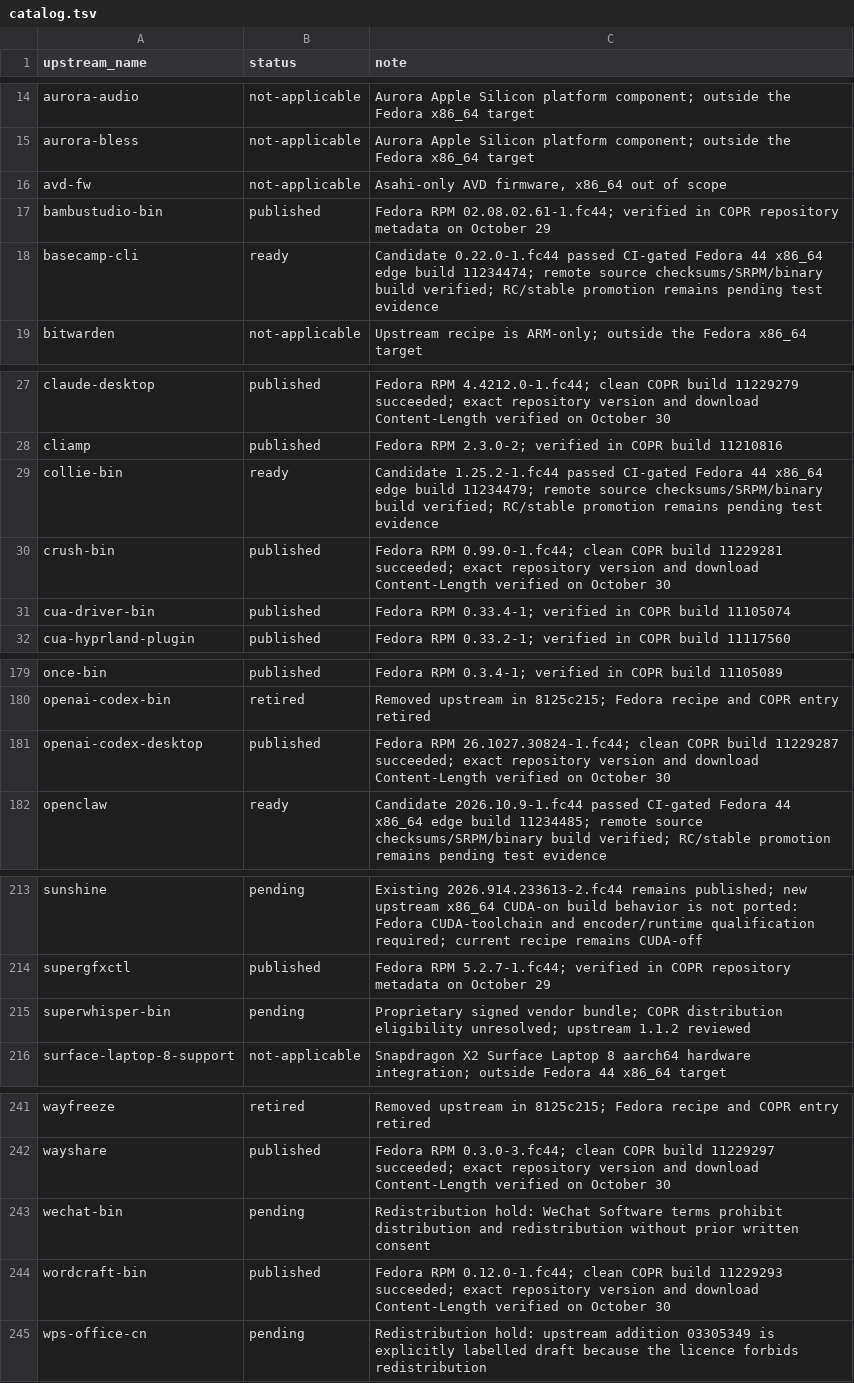
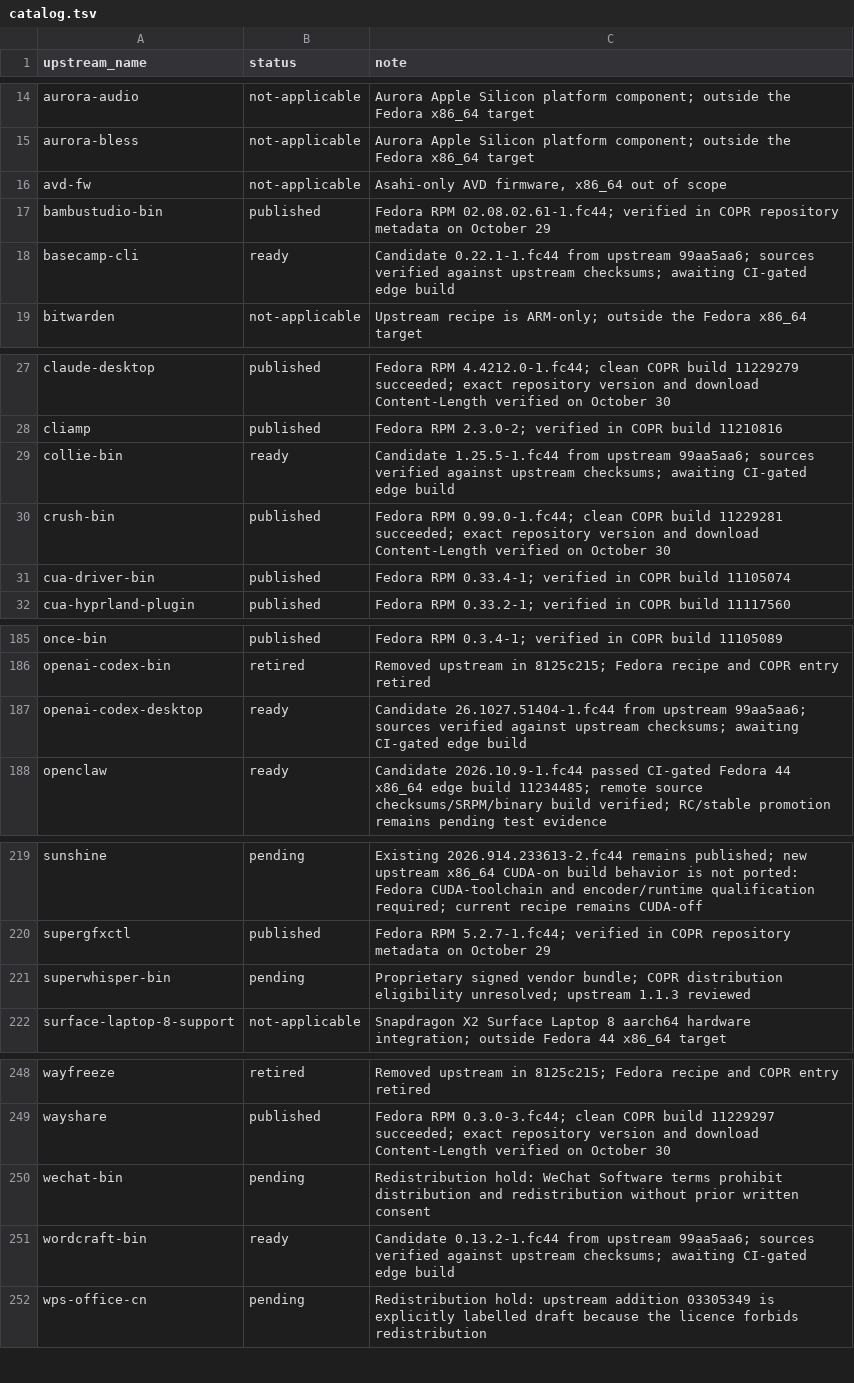
Before and after one commit to kamm3r/omadora-pkg, a TSV file: catalog.tsv, drawn as a sheet; only a part is shown, gaps mark what is left out; the diff covers the shown part only.

```diff
--- a/catalog.tsv
+++ b/catalog.tsv
@@ -17,3 +17,3 @@ avd-fw	not-applicable	Asahi-only AVD firmware, x86_64 out of scope
 bambustudio-bin	published	Fedora RPM 02.08.02.61-1.fc44; verified in COPR repository metadata on October 29
-basecamp-cli	ready	Candidate 0.22.0-1.fc44 passed CI-gated Fedora 44 x86_64 edge build 11234474; remote source checksums/SRPM/binary build verified; RC/stable promotion remains pending test evidence
+basecamp-cli	ready	Candidate 0.22.1-1.fc44 from upstream 99aa5aa6; sources verified against upstream checksums; awaiting CI-gated edge build
 bitwarden	not-applicable	Upstream recipe is ARM-only; outside the Fedora x86_64 target
@@ -28,3 +28,3 @@ claude-desktop	published	Fedora RPM 4.4212.0-1.fc44; clean COPR build 11229279 s
 cliamp	published	Fedora RPM 2.3.0-2; verified in COPR build 11210816
-collie-bin	ready	Candidate 1.25.2-1.fc44 passed CI-gated Fedora 44 x86_64 edge build 11234479; remote source checksums/SRPM/binary build verified; RC/stable promotion remains pending test evidence
+collie-bin	ready	Candidate 1.25.5-1.fc44 from upstream 99aa5aa6; sources verified against upstream checksums; awaiting CI-gated edge build
 crush-bin	published	Fedora RPM 0.99.0-1.fc44; clean COPR build 11229281 succeeded; exact repository version and download Content-Length verified on October 30
@@ -180,3 +186,3 @@ once-bin	published	Fedora RPM 0.3.4-1; verified in COPR build 11105089
 openai-codex-bin	retired	Removed upstream in 8125c215; Fedora recipe and COPR entry retired
-openai-codex-desktop	published	Fedora RPM 26.1027.30824-1.fc44; clean COPR build 11229287 succeeded; exact repository version and download Content-Length verified on October 30
+openai-codex-desktop	ready	Candidate 26.1027.51404-1.fc44 from upstream 99aa5aa6; sources verified against upstream checksums; awaiting CI-gated edge build
 openclaw	ready	Candidate 2026.10.9-1.fc44 passed CI-gated Fedora 44 x86_64 edge build 11234485; remote source checksums/SRPM/binary build verified; RC/stable promotion remains pending test evidence
@@ -214,3 +220,3 @@ sunshine	pending	Existing 2026.914.233613-2.fc44 remains published; new upstream
 supergfxctl	published	Fedora RPM 5.2.7-1.fc44; verified in COPR repository metadata on October 29
-superwhisper-bin	pending	Proprietary signed vendor bundle; COPR distribution eligibility unresolved; upstream 1.1.2 reviewed
+superwhisper-bin	pending	Proprietary signed vendor bundle; COPR distribution eligibility unresolved; upstream 1.1.3 reviewed
 surface-laptop-8-support	not-applicable	Snapdragon X2 Surface Laptop 8 aarch64 hardware integration; outside Fedora 44 x86_64 target
@@ -243,3 +250,3 @@ wayshare	published	Fedora RPM 0.3.0-3.fc44; clean COPR build 11229297 succeeded;
 wechat-bin	pending	Redistribution hold: WeChat Software terms prohibit distribution and redistribution without prior written consent
-wordcraft-bin	published	Fedora RPM 0.12.0-1.fc44; clean COPR build 11229293 succeeded; exact repository version and download Content-Length verified on October 30
+wordcraft-bin	ready	Candidate 0.13.2-1.fc44 from upstream 99aa5aa6; sources verified against upstream checksums; awaiting CI-gated edge build
 wps-office-cn	pending	Redistribution hold: upstream addition 03305349 is explicitly labelled draft because the licence forbids redistribution
```
Also changed, not shown: 7 added rows and 16 edited cells elsewhere in this file, 39 other files.
